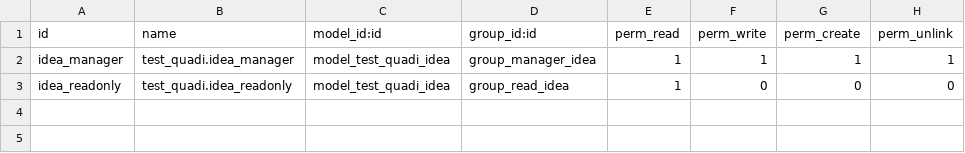
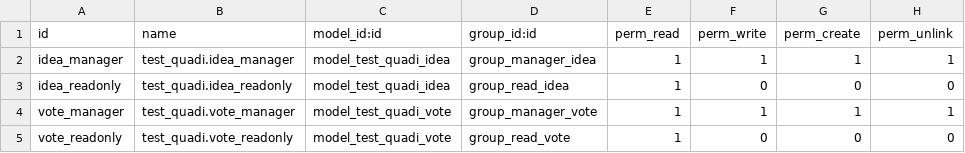
Before and after one commit to julianchok25/Odoo-10-custom-modules, a CSV file: test_quadi/security/ir.model.access.csv, drawn as a sheet; the diff names each change by its address in the sheet, - before the commit and + after, or states it on an @@ line.

Commit message:
Adding security group for vote model

```diff
--- a/test_quadi/security/ir.model.access.csv
+++ b/test_quadi/security/ir.model.access.csv
+row 4: vote_manager | test_quadi.vote_manager | model_test_quadi_vote | group_manager_vote | 1 | 1 | 1 | 1
+row 5: vote_readonly | test_quadi.vote_readonly | model_test_quadi_vote | group_read_vote | 1 | 0 | 0 | 0
```
Also changed, not shown: 2 other files.
